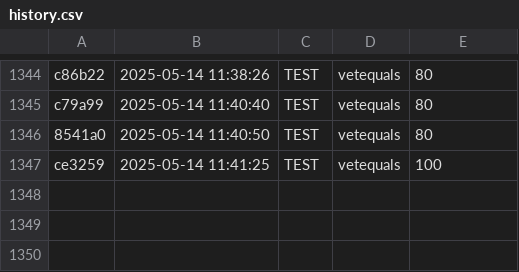
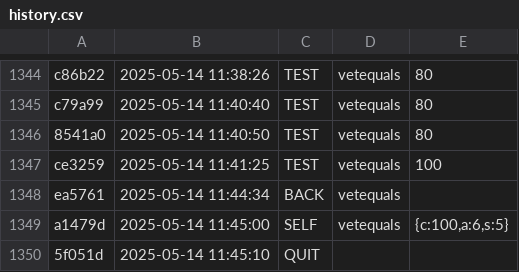
Before and after one commit to Aaron-GMM/EstruturaDeDados, a CSV file: ed/.tko/history.csv, drawn as a sheet; only a part is shown, gaps mark what is left out.

```diff
--- a/ed/.tko/history.csv
+++ b/ed/.tko/history.csv
@@ -1347 +1347,4 @@ c79a99,2025-05-14 11:40:40,TEST,vetequals,80
 ce3259,2025-05-14 11:41:25,TEST,vetequals,100
+ea5761,2025-05-14 11:44:34,BACK,vetequals,
+a1479d,2025-05-14 11:45:00,SELF,vetequals,"{c:100,a:6,s:5}"
+5f051d,2025-05-14 11:45:10,QUIT,,
```
Also changed, not shown: 2 other files.
